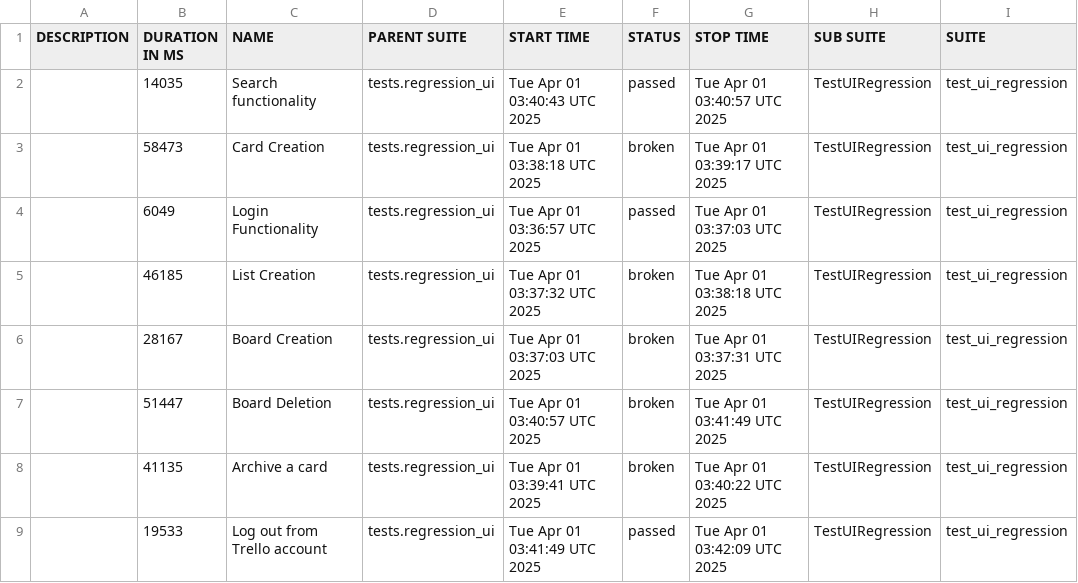
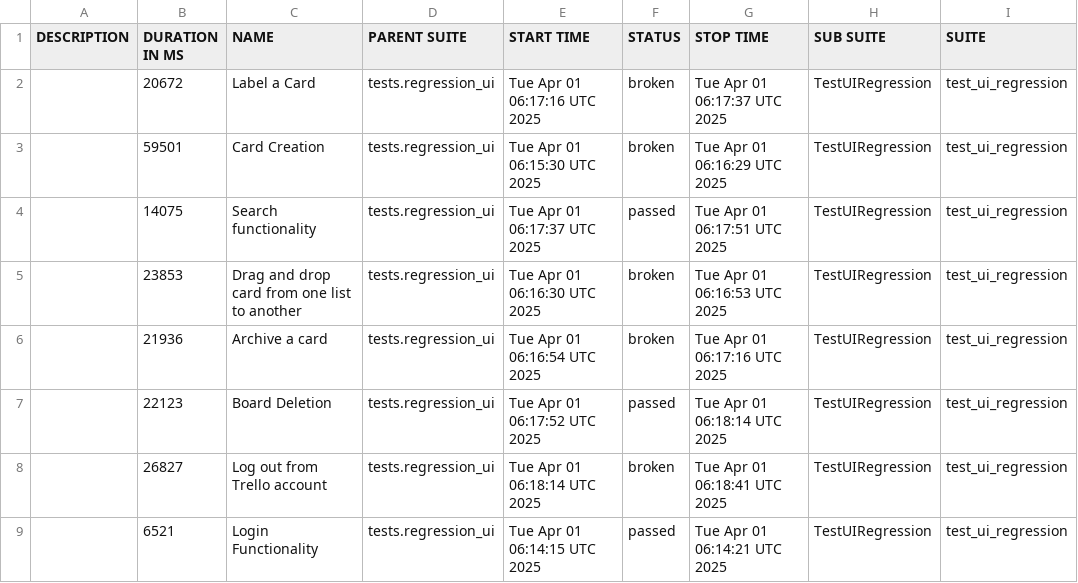
Before and after one commit to vkqapro/pythonSelenium, a CSV file: data/suites.csv, drawn as a sheet; only a part is shown; the diff covers the shown part only; the diff names each change by its address in the sheet, - before the commit and + after, or states it on an @@ line.

```diff
--- a/data/suites.csv
+++ b/data/suites.csv
-B2 (DURATION IN MS): 14035
+B2 (DURATION IN MS): 20672
-C2 (NAME): Search functionality
+C2 (NAME): Label a Card
-E2 (START TIME): Tue Apr 01 03:40:43 UTC 2025
+E2 (START TIME): Tue Apr 01 06:17:16 UTC 2025
-F2 (STATUS): passed
+F2 (STATUS): broken
-G2 (STOP TIME): Tue Apr 01 03:40:57 UTC 2025
+G2 (STOP TIME): Tue Apr 01 06:17:37 UTC 2025
-B3 (DURATION IN MS): 58473
+B3 (DURATION IN MS): 59501
-E3 (START TIME): Tue Apr 01 03:38:18 UTC 2025
+E3 (START TIME): Tue Apr 01 06:15:30 UTC 2025
-G3 (STOP TIME): Tue Apr 01 03:39:17 UTC 2025
+G3 (STOP TIME): Tue Apr 01 06:16:29 UTC 2025
-B4 (DURATION IN MS): 6049
+B4 (DURATION IN MS): 14075
-C4 (NAME): Login Functionality
+C4 (NAME): Search functionality
-E4 (START TIME): Tue Apr 01 03:36:57 UTC 2025
+E4 (START TIME): Tue Apr 01 06:17:37 UTC 2025
-G4 (STOP TIME): Tue Apr 01 03:37:03 UTC 2025
+G4 (STOP TIME): Tue Apr 01 06:17:51 UTC 2025
-B5 (DURATION IN MS): 46185
+B5 (DURATION IN MS): 23853
-C5 (NAME): List Creation
+C5 (NAME): Drag and drop card from one list to another
-E5 (START TIME): Tue Apr 01 03:37:32 UTC 2025
+E5 (START TIME): Tue Apr 01 06:16:30 UTC 2025
-G5 (STOP TIME): Tue Apr 01 03:38:18 UTC 2025
+G5 (STOP TIME): Tue Apr 01 06:16:53 UTC 2025
-B6 (DURATION IN MS): 28167
+B6 (DURATION IN MS): 21936
-C6 (NAME): Board Creation
+C6 (NAME): Archive a card
-E6 (START TIME): Tue Apr 01 03:37:03 UTC 2025
+E6 (START TIME): Tue Apr 01 06:16:54 UTC 2025
-G6 (STOP TIME): Tue Apr 01 03:37:31 UTC 2025
+G6 (STOP TIME): Tue Apr 01 06:17:16 UTC 2025
-B7 (DURATION IN MS): 51447
+B7 (DURATION IN MS): 22123
-E7 (START TIME): Tue Apr 01 03:40:57 UTC 2025
+E7 (START TIME): Tue Apr 01 06:17:52 UTC 2025
-F7 (STATUS): broken
+F7 (STATUS): passed
-G7 (STOP TIME): Tue Apr 01 03:41:49 UTC 2025
+G7 (STOP TIME): Tue Apr 01 06:18:14 UTC 2025
-B8 (DURATION IN MS): 41135
+B8 (DURATION IN MS): 26827
-C8 (NAME): Archive a card
+C8 (NAME): Log out from Trello account
-E8 (START TIME): Tue Apr 01 03:39:41 UTC 2025
+E8 (START TIME): Tue Apr 01 06:18:14 UTC 2025
-G8 (STOP TIME): Tue Apr 01 03:40:22 UTC 2025
+G8 (STOP TIME): Tue Apr 01 06:18:41 UTC 2025
-B9 (DURATION IN MS): 19533
+B9 (DURATION IN MS): 6521
-C9 (NAME): Log out from Trello account
+C9 (NAME): Login Functionality
-E9 (START TIME): Tue Apr 01 03:41:49 UTC 2025
+E9 (START TIME): Tue Apr 01 06:14:15 UTC 2025
-G9 (STOP TIME): Tue Apr 01 03:42:09 UTC 2025
+G9 (STOP TIME): Tue Apr 01 06:14:21 UTC 2025
```
Also changed, not shown: 9 edited cells elsewhere in this file, 43 other files.
